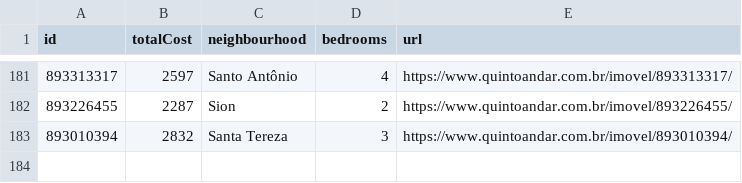
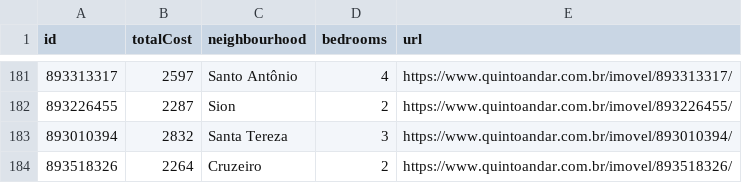
Before and after one commit to a-moreira/apto, a CSV file: data/aptos.csv, drawn as a sheet; only a part is shown, gaps mark what is left out; the diff names each change by its address in the sheet, - before the commit and + after, or states it on an @@ line.

```diff
--- a/data/aptos.csv
+++ b/data/aptos.csv
+row 184: 893518326 | 2264 | Cruzeiro | 2 | https://www.quintoandar.com.br/imovel/893518326/
```
